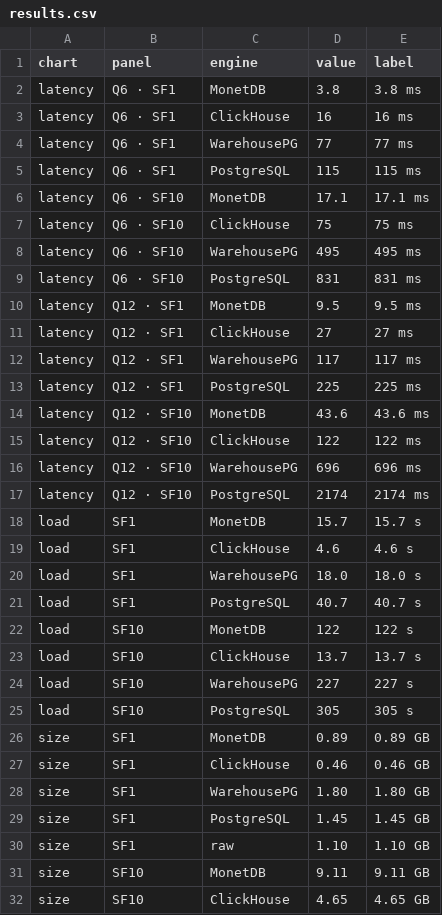
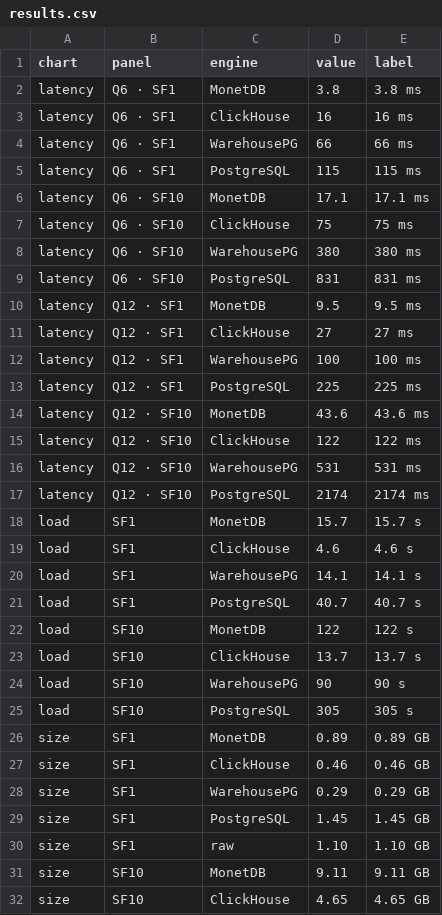
Before and after one commit to jsc0218/tpch-docker, a CSV file: charts/results.csv, drawn as a sheet; only a part is shown; the diff covers the shown part only.

```diff
--- a/charts/results.csv
+++ b/charts/results.csv
@@ -3,3 +3,3 @@ latency,Q6 · SF1,MonetDB,3.8,3.8 ms
 latency,Q6 · SF1,ClickHouse,16,16 ms
-latency,Q6 · SF1,WarehousePG,77,77 ms
+latency,Q6 · SF1,WarehousePG,66,66 ms
 latency,Q6 · SF1,PostgreSQL,115,115 ms
@@ -7,3 +7,3 @@ latency,Q6 · SF10,MonetDB,17.1,17.1 ms
 latency,Q6 · SF10,ClickHouse,75,75 ms
-latency,Q6 · SF10,WarehousePG,495,495 ms
+latency,Q6 · SF10,WarehousePG,380,380 ms
 latency,Q6 · SF10,PostgreSQL,831,831 ms
@@ -11,3 +11,3 @@ latency,Q12 · SF1,MonetDB,9.5,9.5 ms
 latency,Q12 · SF1,ClickHouse,27,27 ms
-latency,Q12 · SF1,WarehousePG,117,117 ms
+latency,Q12 · SF1,WarehousePG,100,100 ms
 latency,Q12 · SF1,PostgreSQL,225,225 ms
@@ -15,3 +15,3 @@ latency,Q12 · SF10,MonetDB,43.6,43.6 ms
 latency,Q12 · SF10,ClickHouse,122,122 ms
-latency,Q12 · SF10,WarehousePG,696,696 ms
+latency,Q12 · SF10,WarehousePG,531,531 ms
 latency,Q12 · SF10,PostgreSQL,2174,2174 ms
@@ -19,3 +19,3 @@ load,SF1,MonetDB,15.7,15.7 s
 load,SF1,ClickHouse,4.6,4.6 s
-load,SF1,WarehousePG,18.0,18.0 s
+load,SF1,WarehousePG,14.1,14.1 s
 load,SF1,PostgreSQL,40.7,40.7 s
@@ -23,3 +23,3 @@ load,SF10,MonetDB,122,122 s
 load,SF10,ClickHouse,13.7,13.7 s
-load,SF10,WarehousePG,227,227 s
+load,SF10,WarehousePG,90,90 s
 load,SF10,PostgreSQL,305,305 s
@@ -27,3 +27,3 @@ size,SF1,MonetDB,0.89,0.89 GB
 size,SF1,ClickHouse,0.46,0.46 GB
-size,SF1,WarehousePG,1.80,1.80 GB
+size,SF1,WarehousePG,0.29,0.29 GB
 size,SF1,PostgreSQL,1.45,1.45 GB
```
Also changed, not shown: 2 edited cells elsewhere in this file, 4 other files.
